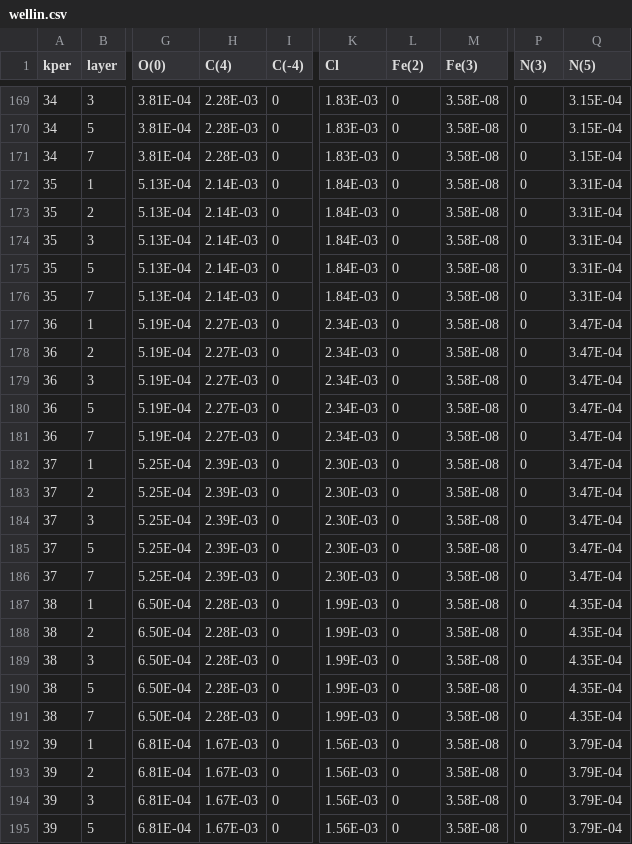
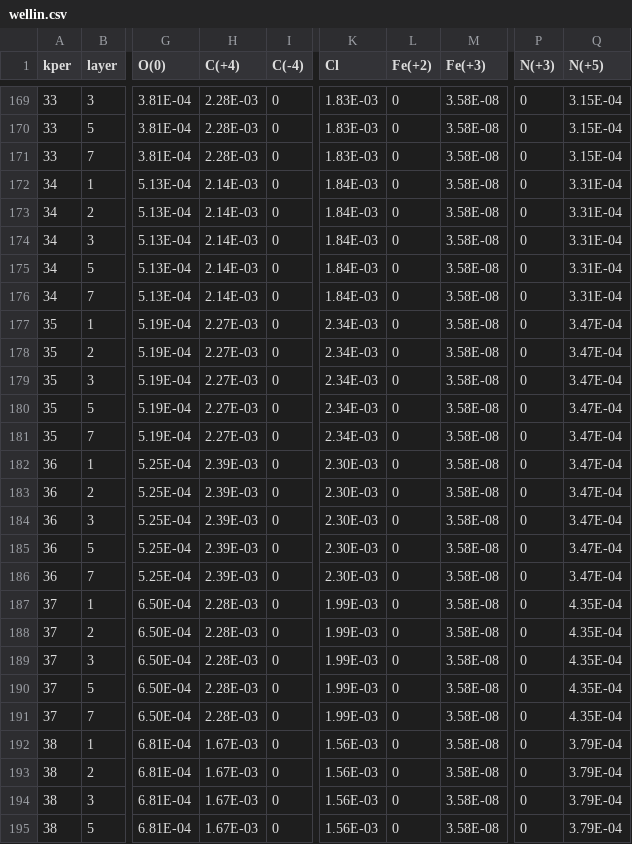
Before and after one commit to p-ortega/dizon36, a CSV file: data/wellin.csv, drawn as a sheet; only a part is shown, gaps mark what is left out; the diff covers the shown part only; the diff names each change by its address in the sheet, - before the commit and + after, or states it on an @@ line.

```diff
--- a/data/wellin.csv
+++ b/data/wellin.csv
-H1: C(4)
+H1: C(+4)
-L1: Fe(2)
+L1: Fe(+2)
-M1: Fe(3)
+M1: Fe(+3)
-P1: N(3)
+P1: N(+3)
-Q1: N(5)
+Q1: N(+5)
-A169:A171 (kper): 34
+A169:A171 (kper): 33
-A172:A176 (kper): 35
+A172:A176 (kper): 34
-A177:A181 (kper): 36
+A177:A181 (kper): 35
-A182:A186 (kper): 37
+A182:A186 (kper): 36
-A187:A191 (kper): 38
+A187:A191 (kper): 37
-A192:A195 (kper): 39
+A192:A195 (kper): 38
```
Also changed, not shown: 28 edited cells elsewhere in this file.
